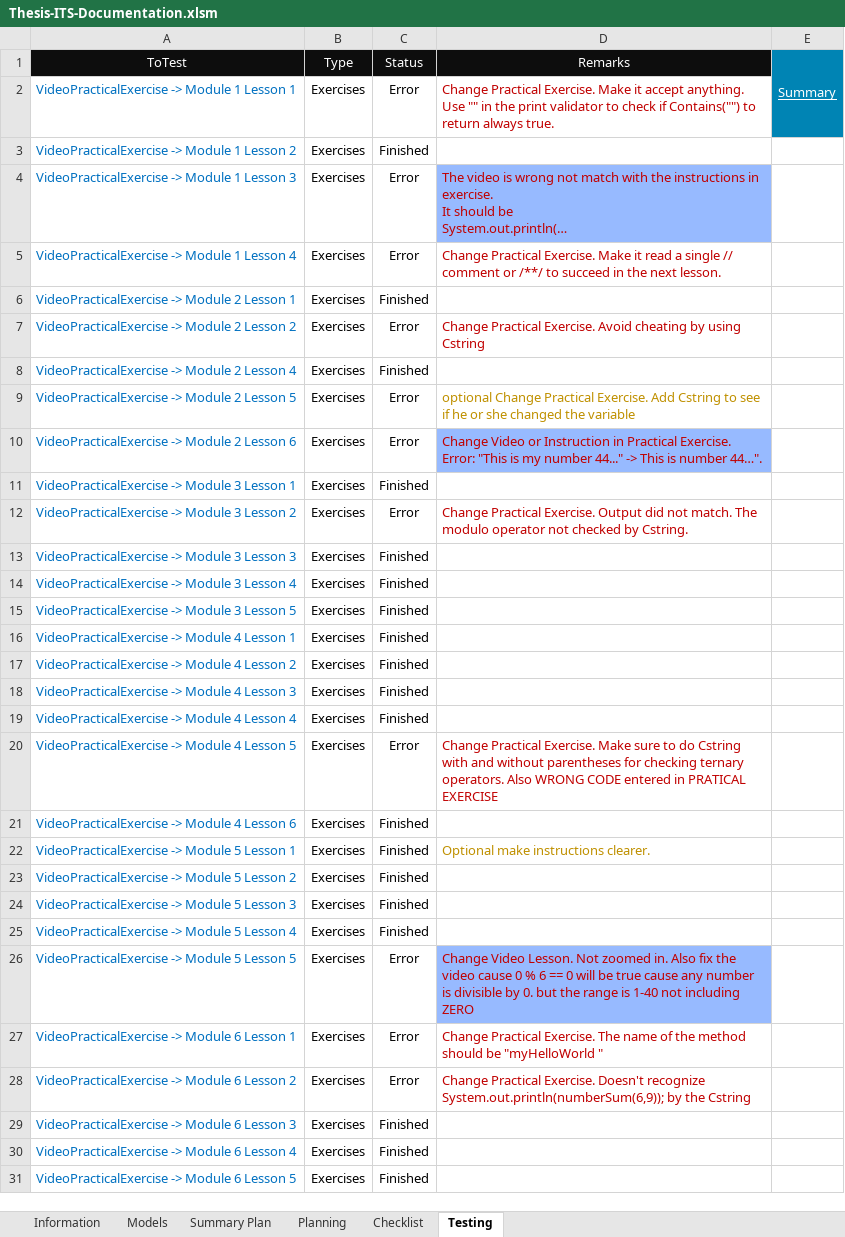
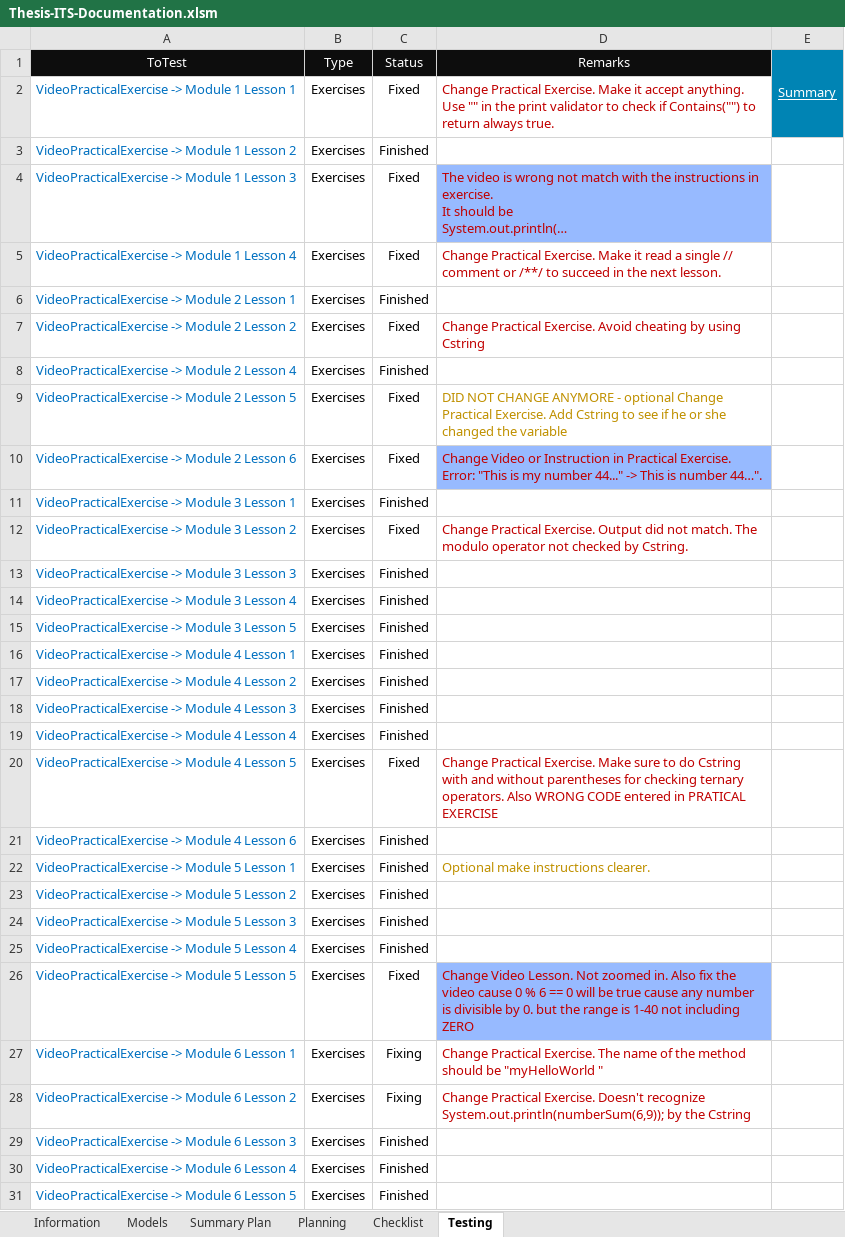
Before and after one commit to robertoguazon/Thesis-ITS, an Excel workbook: documentation/Thesis-ITS-Documentation.xlsm, sheet Testing, drawn as a sheet; only a part is shown; long unchanged cells end in …; values as stored, in another font and other column widths than the file's, no borders; conditional formats not drawn; the diff names each change by its address in the sheet, - before the commit and + after, or states it on an @@ line.

Commit message:
fixed some of the errors

```diff
--- a/documentation/Thesis-ITS-Documentation.xlsm (sheet Testing)
+++ b/documentation/Thesis-ITS-Documentation.xlsm (sheet Testing)
-C2: Error
+C2: Fixed
-C4:C5: Error
+C4:C5: Fixed
-C7: Error
+C7: Fixed
-C9:C10: Error
+C9:C10: Fixed
-D9: optional Change…
+D9: DID NOT CHANGE ANYMORE - optional Change…
-C12: Error
+C12: Fixed
-C20: Error
+C20: Fixed
-C26: Error
+C26: Fixed
-C27:C28: Error
+C27:C28: Fixing
```
Also changed, not shown: sheet Summary Plan, charts or pictures, 5 other files.
